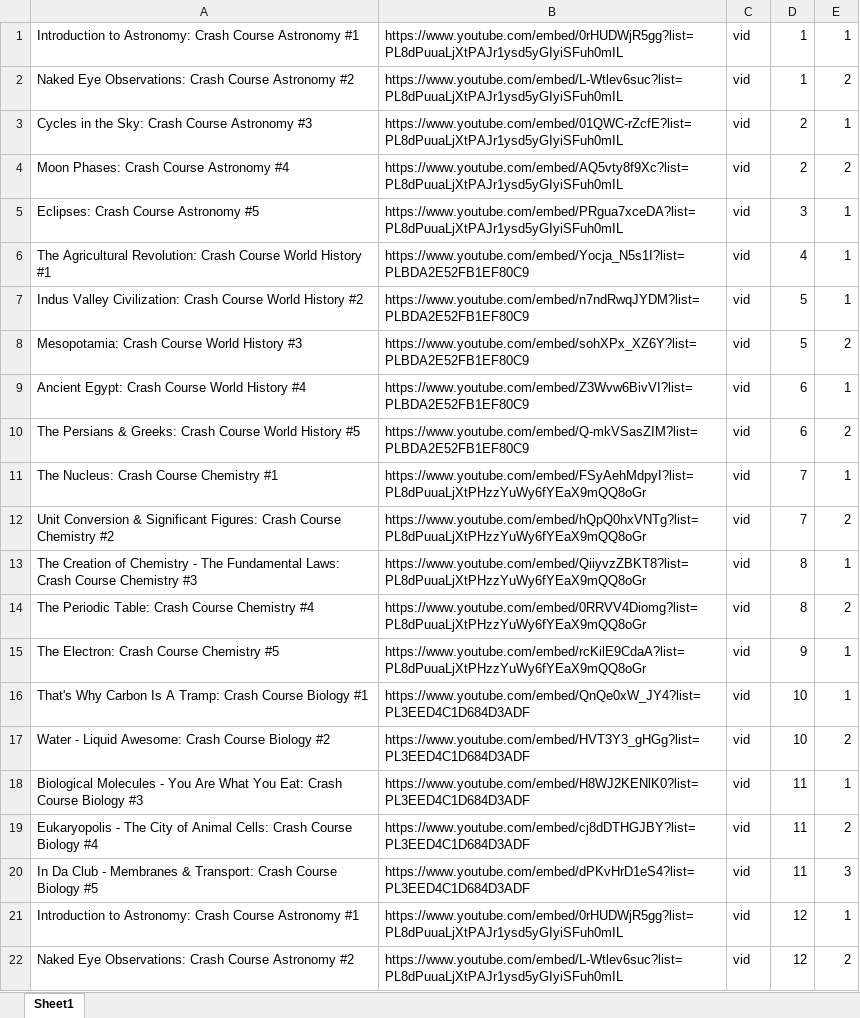
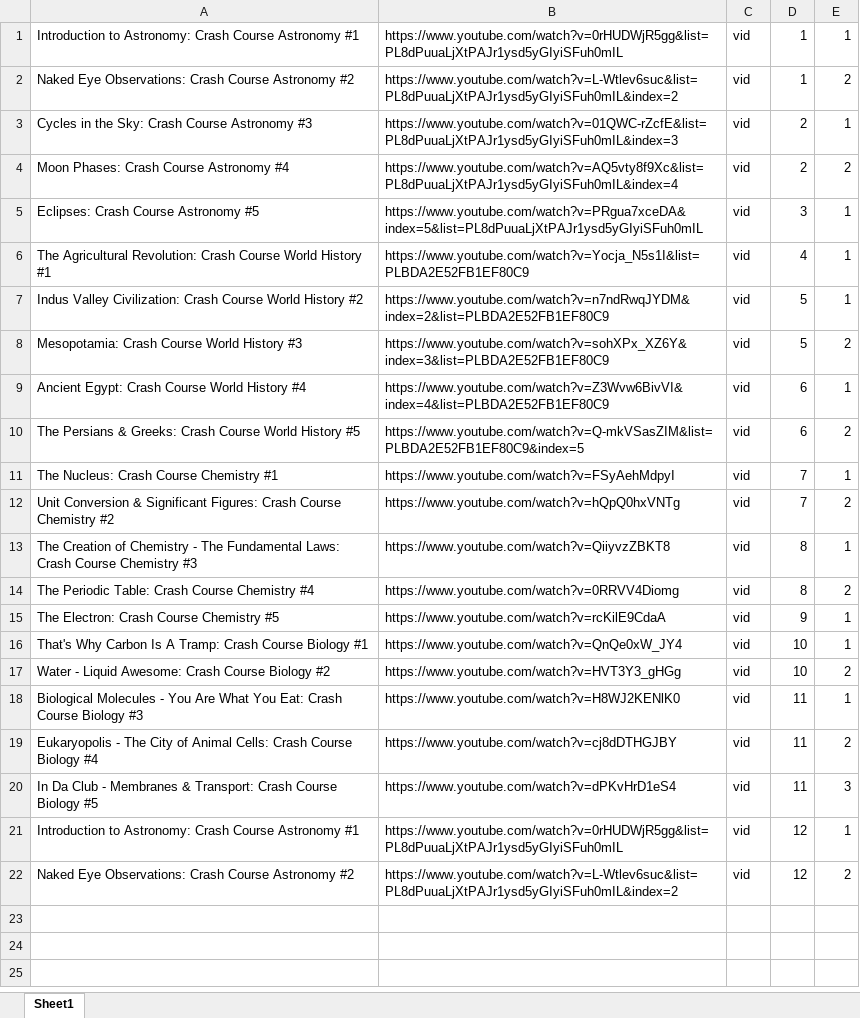
Before and after one commit to srinjoym/Litol, an Excel workbook: app/assets/data/Sections.xlsx, sheet Sheet1, drawn as a sheet; values as stored, in another font and other column widths than the file's, no borders; the diff names each change by its address in the sheet, - before the commit and + after, or states it on an @@ line.

Commit message:
fixed seed data video urls

```diff
--- a/app/assets/data/Sections.xlsx (sheet Sheet1)
+++ b/app/assets/data/Sections.xlsx (sheet Sheet1)
-B1: https://www.youtube.com/embed/0rHUDWjR5gg?list=PL8dPuuaLjXtPAJr1ysd5yGIyiSFuh0mIL
+B1: https://www.youtube.com/watch?v=0rHUDWjR5gg&list=PL8dPuuaLjXtPAJr1ysd5yGIyiSFuh0mIL
-B2: https://www.youtube.com/embed/L-Wtlev6suc?list=PL8dPuuaLjXtPAJr1ysd5yGIyiSFuh0mIL
+B2: https://www.youtube.com/watch?v=L-Wtlev6suc&list=PL8dPuuaLjXtPAJr1ysd5yGIyiSFuh0mIL&index=2
-B3: https://www.youtube.com/embed/01QWC-rZcfE?list=PL8dPuuaLjXtPAJr1ysd5yGIyiSFuh0mIL
+B3: https://www.youtube.com/watch?v=01QWC-rZcfE&list=PL8dPuuaLjXtPAJr1ysd5yGIyiSFuh0mIL&index=3
-B4: https://www.youtube.com/embed/AQ5vty8f9Xc?list=PL8dPuuaLjXtPAJr1ysd5yGIyiSFuh0mIL
+B4: https://www.youtube.com/watch?v=AQ5vty8f9Xc&list=PL8dPuuaLjXtPAJr1ysd5yGIyiSFuh0mIL&index=4
-B5: https://www.youtube.com/embed/PRgua7xceDA?list=PL8dPuuaLjXtPAJr1ysd5yGIyiSFuh0mIL
+B5: https://www.youtube.com/watch?v=PRgua7xceDA&index=5&list=PL8dPuuaLjXtPAJr1ysd5yGIyiSFuh0mIL
-B6: https://www.youtube.com/embed/Yocja_N5s1I?list=PLBDA2E52FB1EF80C9
+B6: https://www.youtube.com/watch?v=Yocja_N5s1I&list=PLBDA2E52FB1EF80C9
-B7: https://www.youtube.com/embed/n7ndRwqJYDM?list=PLBDA2E52FB1EF80C9
+B7: https://www.youtube.com/watch?v=n7ndRwqJYDM&index=2&list=PLBDA2E52FB1EF80C9
-B8: https://www.youtube.com/embed/sohXPx_XZ6Y?list=PLBDA2E52FB1EF80C9
+B8: https://www.youtube.com/watch?v=sohXPx_XZ6Y&index=3&list=PLBDA2E52FB1EF80C9
-B9: https://www.youtube.com/embed/Z3Wvw6BivVI?list=PLBDA2E52FB1EF80C9
+B9: https://www.youtube.com/watch?v=Z3Wvw6BivVI&index=4&list=PLBDA2E52FB1EF80C9
-B10: https://www.youtube.com/embed/Q-mkVSasZIM?list=PLBDA2E52FB1EF80C9
+B10: https://www.youtube.com/watch?v=Q-mkVSasZIM&list=PLBDA2E52FB1EF80C9&index=5
-B11: https://www.youtube.com/embed/FSyAehMdpyI?list=PL8dPuuaLjXtPHzzYuWy6fYEaX9mQQ8oGr
+B11: https://www.youtube.com/watch?v=FSyAehMdpyI
-B12: https://www.youtube.com/embed/hQpQ0hxVNTg?list=PL8dPuuaLjXtPHzzYuWy6fYEaX9mQQ8oGr
+B12: https://www.youtube.com/watch?v=hQpQ0hxVNTg
-B13: https://www.youtube.com/embed/QiiyvzZBKT8?list=PL8dPuuaLjXtPHzzYuWy6fYEaX9mQQ8oGr
+B13: https://www.youtube.com/watch?v=QiiyvzZBKT8
-B14: https://www.youtube.com/embed/0RRVV4Diomg?list=PL8dPuuaLjXtPHzzYuWy6fYEaX9mQQ8oGr
+B14: https://www.youtube.com/watch?v=0RRVV4Diomg
-B15: https://www.youtube.com/embed/rcKilE9CdaA?list=PL8dPuuaLjXtPHzzYuWy6fYEaX9mQQ8oGr
+B15: https://www.youtube.com/watch?v=rcKilE9CdaA
-B16: https://www.youtube.com/embed/QnQe0xW_JY4?list=PL3EED4C1D684D3ADF
+B16: https://www.youtube.com/watch?v=QnQe0xW_JY4
-B17: https://www.youtube.com/embed/HVT3Y3_gHGg?list=PL3EED4C1D684D3ADF
+B17: https://www.youtube.com/watch?v=HVT3Y3_gHGg
-B18: https://www.youtube.com/embed/H8WJ2KENlK0?list=PL3EED4C1D684D3ADF
+B18: https://www.youtube.com/watch?v=H8WJ2KENlK0
-B19: https://www.youtube.com/embed/cj8dDTHGJBY?list=PL3EED4C1D684D3ADF
+B19: https://www.youtube.com/watch?v=cj8dDTHGJBY
-B20: https://www.youtube.com/embed/dPKvHrD1eS4?list=PL3EED4C1D684D3ADF
+B20: https://www.youtube.com/watch?v=dPKvHrD1eS4
-B21: https://www.youtube.com/embed/0rHUDWjR5gg?list=PL8dPuuaLjXtPAJr1ysd5yGIyiSFuh0mIL
+B21: https://www.youtube.com/watch?v=0rHUDWjR5gg&list=PL8dPuuaLjXtPAJr1ysd5yGIyiSFuh0mIL
-B22: https://www.youtube.com/embed/L-Wtlev6suc?list=PL8dPuuaLjXtPAJr1ysd5yGIyiSFuh0mIL
+B22: https://www.youtube.com/watch?v=L-Wtlev6suc&list=PL8dPuuaLjXtPAJr1ysd5yGIyiSFuh0mIL&index=2
```
